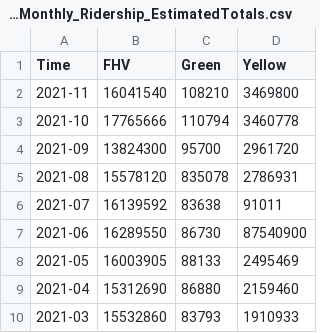
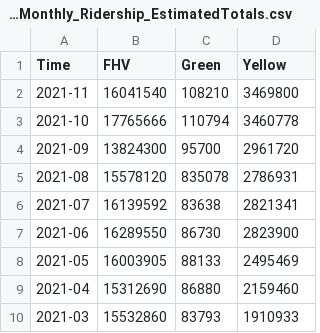
Before and after one commit to NYCPlanning/td-trends, a CSV file: fhv/TLC_Monthly_Ridership_EstimatedTotals.csv, drawn as a sheet; only a part is shown.

Commit message:
Update TLC_Monthly_Ridership_EstimatedTotals.csv

```diff
--- a/fhv/TLC_Monthly_Ridership_EstimatedTotals.csv
+++ b/fhv/TLC_Monthly_Ridership_EstimatedTotals.csv
@@ -5,4 +5,4 @@
 2021-08,15578120,835078,2786931
-2021-07,16139592,83638,91011
-2021-06,16289550,86730,87540900
+2021-07,16139592,83638,2821341
+2021-06,16289550,86730,2823900
 2021-05,16003905,88133,2495469
```
